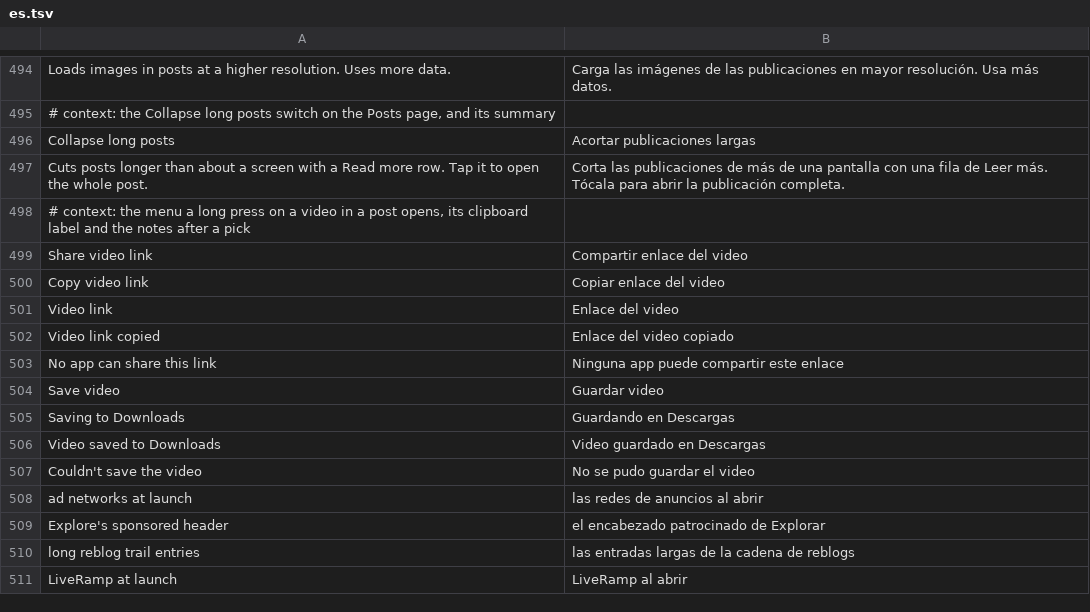
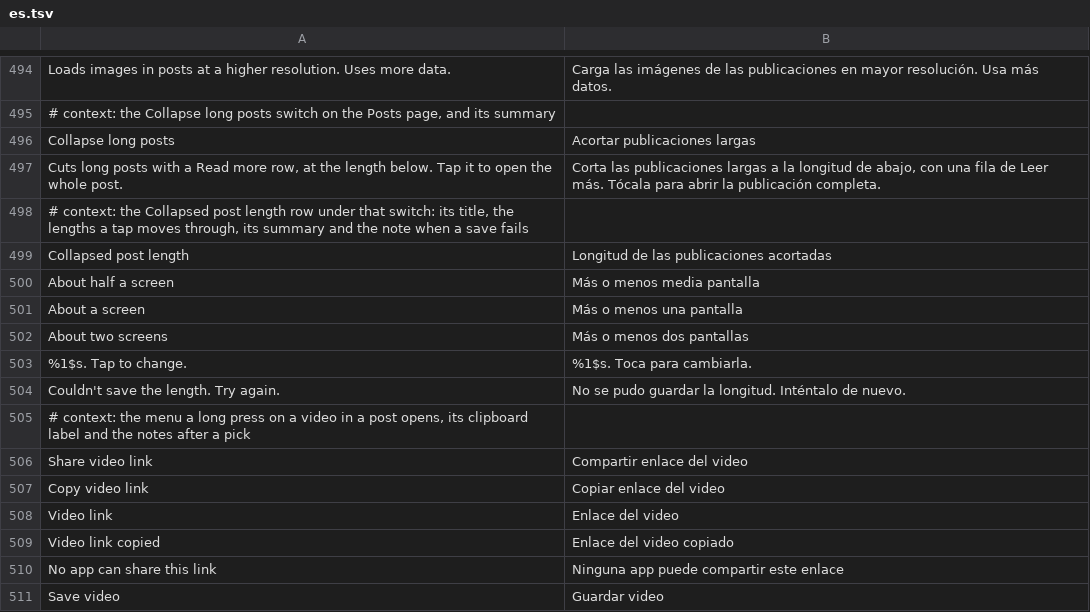
Before and after one commit to SysAdminDoc/HushTumblr, a TSV file: extensions/shared/library/src/main/l10n/es.tsv, drawn as a sheet; only a part is shown, gaps mark what is left out; the shorter side is filled out with more unchanged rows.

Commit message:
feat(settings): pick how much of a long post stays
Collapse long posts always cut at about a screen. Some people want a
quick look at each post and others only want the walls of text gone, so
one fixed length suits neither.

A Collapsed post length row under the switch moves the cut through about
half a screen, a screen and two screens, one tap each, saving at once.
The length is a text setting (hushtumblr_long_post_size, 20/40/80 lines
of the estimate), read by LongPosts.keep for posts and trail entries
alike. Anything else reads as about a screen. A settings file carries it
in its text section and an import takes only the three lengths, so an
export writes any other saved value as about a screen too. The export
reads its own file back and would refuse the whole file otherwise. An
import compares the length as it reads, so taking that export back over
the odd value counts no change. The schema stays at 3: an older build
leaves out a text name it doesn't know and says so, and a file without
it leaves the length alone.

The tap reads the saved length inside the save, so quick taps each move
it on. The switch's summary now points at the row instead of naming a
screen.

Tests: LongPostsTest gains the picked length as the cap for posts and
trail entries, and values the row never offers. SettingsBackupTest gains
the round trip, the preview line, nine refused values, a file without
the length, an export with a length the row never offers saved, and that
export read back as no change. New LongPostSizeRowTest taps through the
lengths, holds two taps on the save worker so both queue before either
saves, and reads an unknown saved value. HushTumblrPreferenceFragmentTest
lists the row with its patch, like the other editor rows. No test was
removed or loosened.

```diff
--- a/extensions/shared/library/src/main/l10n/es.tsv
+++ b/extensions/shared/library/src/main/l10n/es.tsv
@@ -496,3 +496,10 @@ Loads images in posts at a higher resolution. Uses more data.	Carga las imágene
 Collapse long posts	Acortar publicaciones largas
-Cuts posts longer than about a screen with a Read more row. Tap it to open the whole post.	Corta las publicaciones de más de una pantalla con una fila de Leer más. Tócala para abrir la publicación completa.
+Cuts long posts with a Read more row, at the length below. Tap it to open the whole post.	Corta las publicaciones largas a la longitud de abajo, con una fila de Leer más. Tócala para abrir la publicación completa.
+# context: the Collapsed post length row under that switch: its title, the lengths a tap moves through, its summary and the note when a save fails
+Collapsed post length	Longitud de las publicaciones acortadas
+About half a screen	Más o menos media pantalla
+About a screen	Más o menos una pantalla
+About two screens	Más o menos dos pantallas
+%1$s. Tap to change.	%1$s. Toca para cambiarla.
+Couldn't save the length. Try again.	No se pudo guardar la longitud. Inténtalo de nuevo.
 # context: the menu a long press on a video in a post opens, its clipboard label and the notes after a pick
```
Also changed, not shown: extensions/shared/library/src/main/l10n/de.tsv, extensions/shared/library/src/main/l10n/in.tsv, 16 other files.
